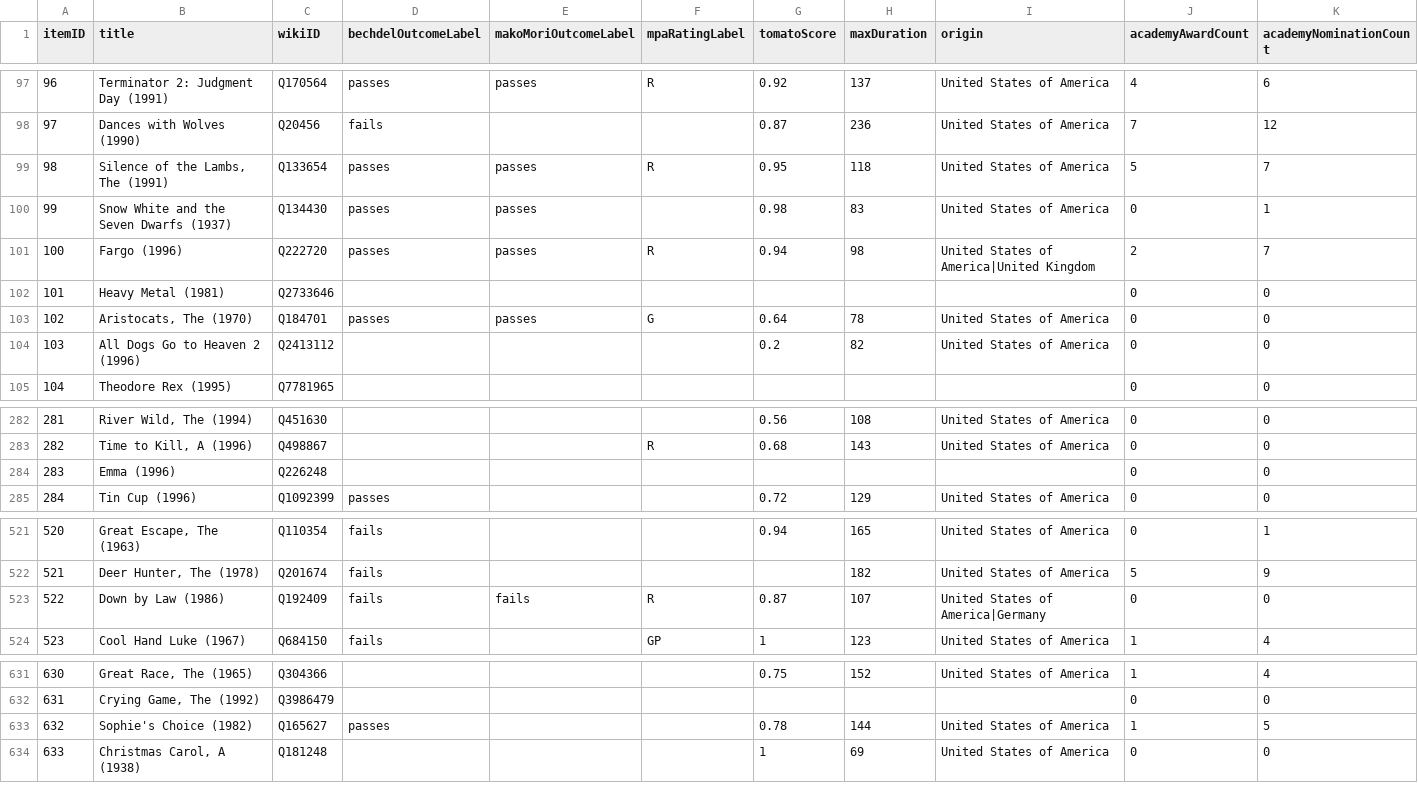
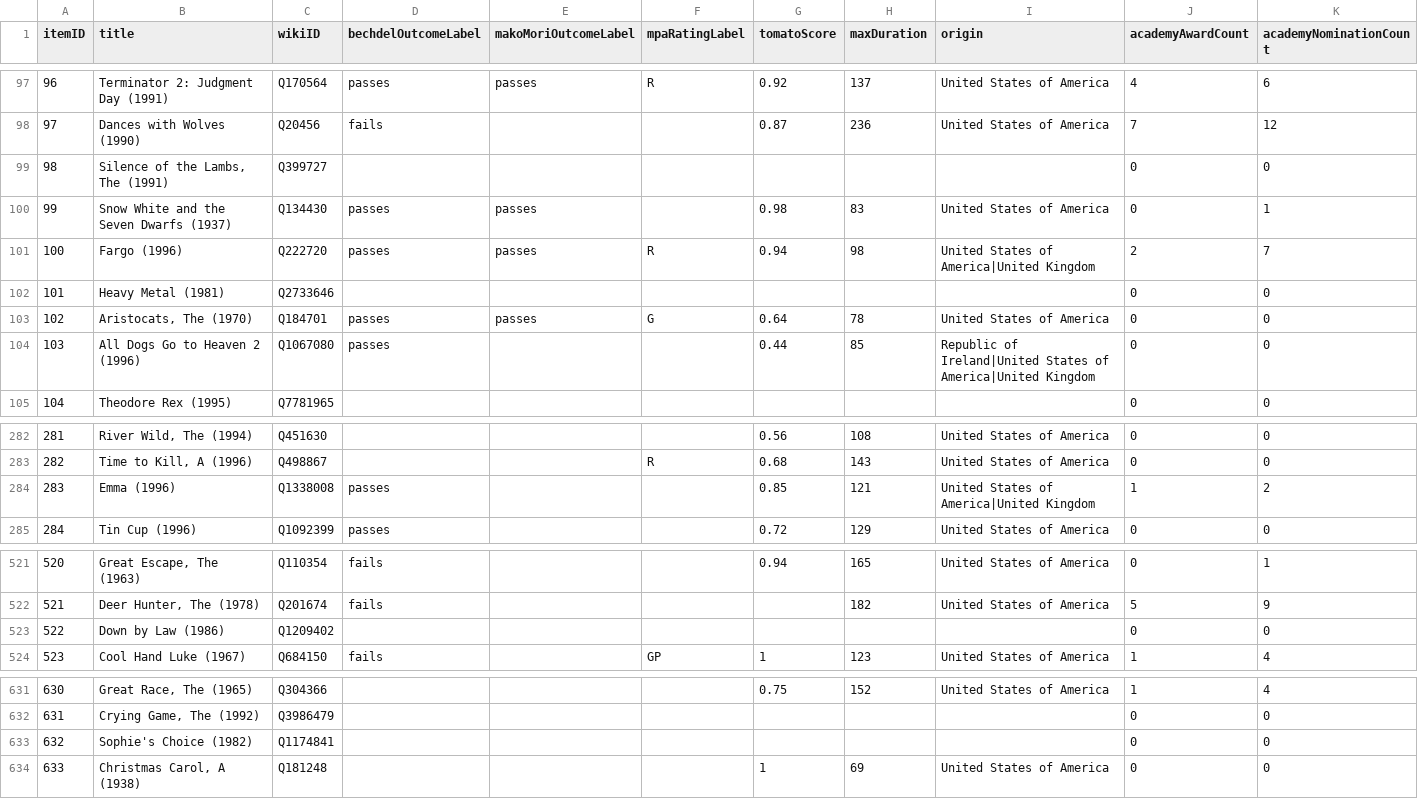
Before and after one commit to c-koster/movielens-wikidata, a CSV file: data/items_movielens_100k.csv, drawn as a sheet; only a part is shown, gaps mark what is left out; the diff covers the shown part only.

```diff
--- a/data/items_movielens_100k.csv
+++ b/data/items_movielens_100k.csv
@@ -98,3 +98,3 @@ itemID,title,wikiID,bechdelOutcomeLabel,makoMoriOutcomeLabel,mpaRatingLabel,toma
 97,Dances with Wolves (1990),Q20456,fails,,,0.87,236,United States of America,7,12
-98,"Silence of the Lambs, The (1991)",Q133654,passes,passes,R,0.95,118,United States of America,5,7
+98,"Silence of the Lambs, The (1991)",Q399727,,,,,,,0,0
 99,Snow White and the Seven Dwarfs (1937),Q134430,passes,passes,,0.98,83,United States of America,0,1
@@ -103,3 +103,3 @@ itemID,title,wikiID,bechdelOutcomeLabel,makoMoriOutcomeLabel,mpaRatingLabel,toma
 102,"Aristocats, The (1970)",Q184701,passes,passes,G,0.64,78,United States of America,0,0
-103,All Dogs Go to Heaven 2 (1996),Q2413112,,,,0.2,82,United States of America,0,0
+103,All Dogs Go to Heaven 2 (1996),Q1067080,passes,,,0.44,85,Republic of Ireland|United States of America|United Kingdom,0,0
 104,Theodore Rex (1995),Q7781965,,,,,,,0,0
@@ -283,3 +283,3 @@ itemID,title,wikiID,bechdelOutcomeLabel,makoMoriOutcomeLabel,mpaRatingLabel,toma
 282,"Time to Kill, A (1996)",Q498867,,,R,0.68,143,United States of America,0,0
-283,Emma (1996),Q226248,,,,,,,0,0
+283,Emma (1996),Q1338008,passes,,,0.85,121,United States of America|United Kingdom,1,2
 284,Tin Cup (1996),Q1092399,passes,,,0.72,129,United States of America,0,0
@@ -522,3 +522,3 @@ itemID,title,wikiID,bechdelOutcomeLabel,makoMoriOutcomeLabel,mpaRatingLabel,toma
 521,"Deer Hunter, The (1978)",Q201674,fails,,,,182,United States of America,5,9
-522,Down by Law (1986),Q192409,fails,fails,R,0.87,107,United States of America|Germany,0,0
+522,Down by Law (1986),Q1209402,,,,,,,0,0
 523,Cool Hand Luke (1967),Q684150,fails,,GP,1,123,United States of America,1,4
@@ -632,3 +632,3 @@ itemID,title,wikiID,bechdelOutcomeLabel,makoMoriOutcomeLabel,mpaRatingLabel,toma
 631,"Crying Game, The (1992)",Q3986479,,,,,,,0,0
-632,Sophie's Choice (1982),Q165627,passes,,,0.78,144,United States of America,1,5
+632,Sophie's Choice (1982),Q1174841,,,,,,,0,0
 633,"Christmas Carol, A (1938)",Q181248,,,,1,69,United States of America,0,0
```
Also changed, not shown: 3 added rows and 93 edited cells elsewhere in this file, 1 other file.
